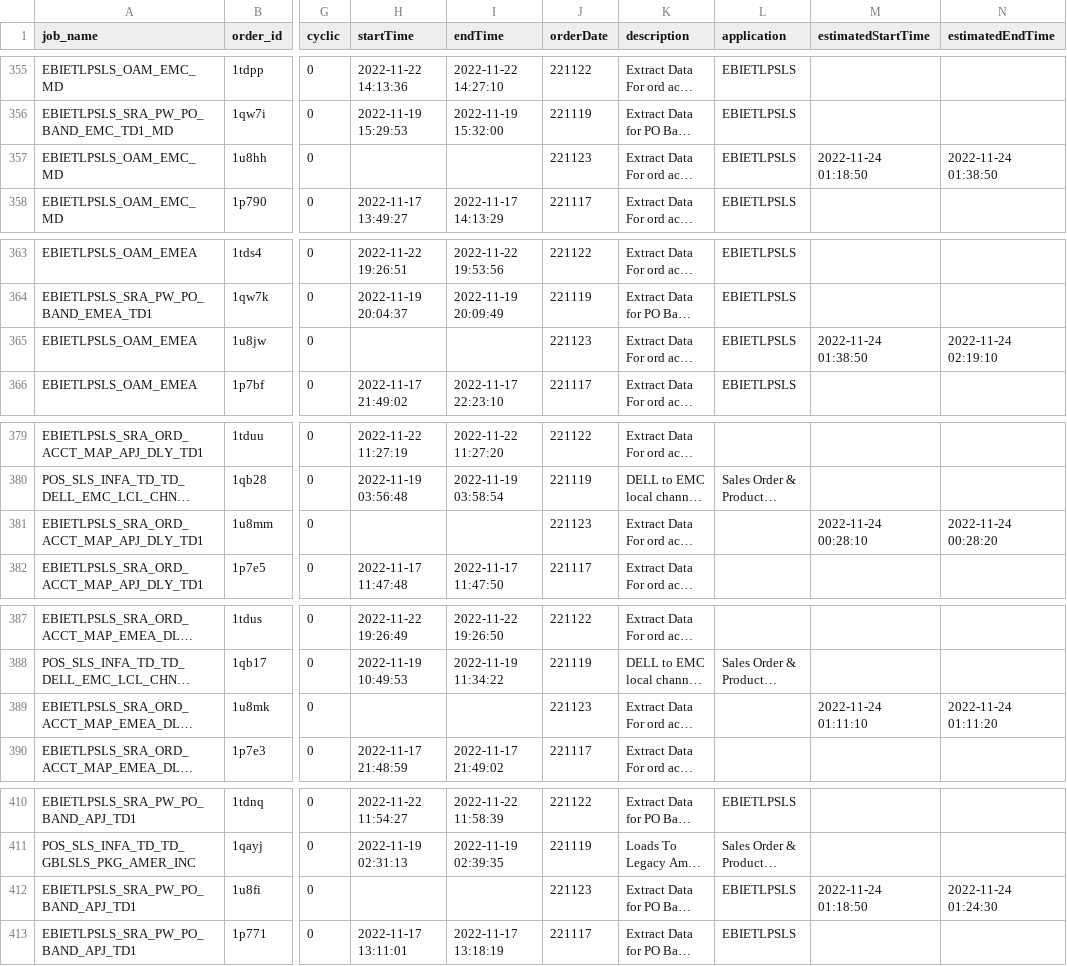
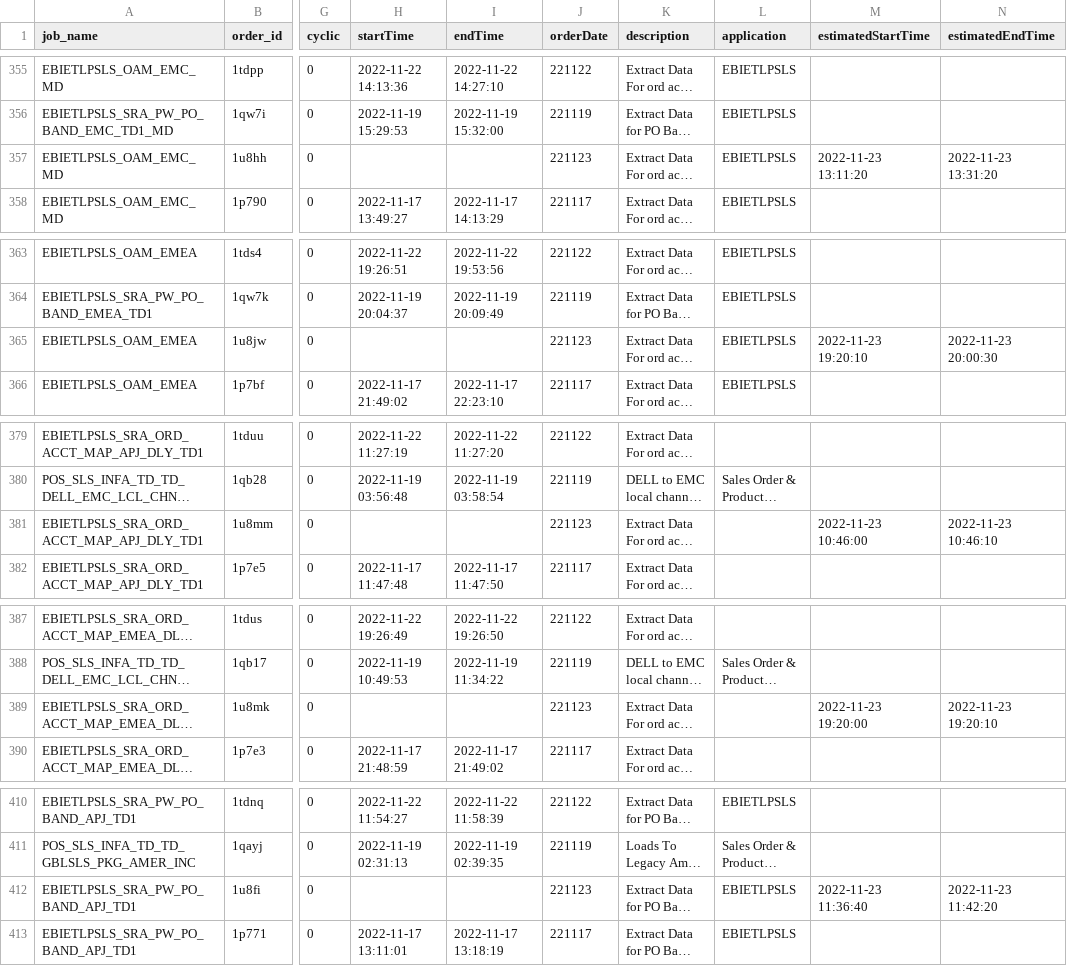
Before and after one commit to hnalubolu/Order_job_Status, a CSV file: ctm-logs.csv, drawn as a sheet; only a part is shown, gaps mark what is left out; long unchanged cells end in …; the diff covers the shown part only; the diff names each change by its address in the sheet, - before the commit and + after, or states it on an @@ line.

```diff
--- a/ctm-logs.csv
+++ b/ctm-logs.csv
-M357 (estimatedStartTime): 2022-11-24 01:18:50
+M357 (estimatedStartTime): 2022-11-23 13:11:20
-N357 (estimatedEndTime): 2022-11-24 01:38:50
+N357 (estimatedEndTime): 2022-11-23 13:31:20
-M365 (estimatedStartTime): 2022-11-24 01:38:50
+M365 (estimatedStartTime): 2022-11-23 19:20:10
-N365 (estimatedEndTime): 2022-11-24 02:19:10
+N365 (estimatedEndTime): 2022-11-23 20:00:30
-M381 (estimatedStartTime): 2022-11-24 00:28:10
+M381 (estimatedStartTime): 2022-11-23 10:46:00
-N381 (estimatedEndTime): 2022-11-24 00:28:20
+N381 (estimatedEndTime): 2022-11-23 10:46:10
-M389 (estimatedStartTime): 2022-11-24 01:11:10
+M389 (estimatedStartTime): 2022-11-23 19:20:00
-N389 (estimatedEndTime): 2022-11-24 01:11:20
+N389 (estimatedEndTime): 2022-11-23 19:20:10
-M412 (estimatedStartTime): 2022-11-24 01:18:50
+M412 (estimatedStartTime): 2022-11-23 11:36:40
-N412 (estimatedEndTime): 2022-11-24 01:24:30
+N412 (estimatedEndTime): 2022-11-23 11:42:20
```
Also changed, not shown: 42 edited cells elsewhere in this file, 1 other file.
